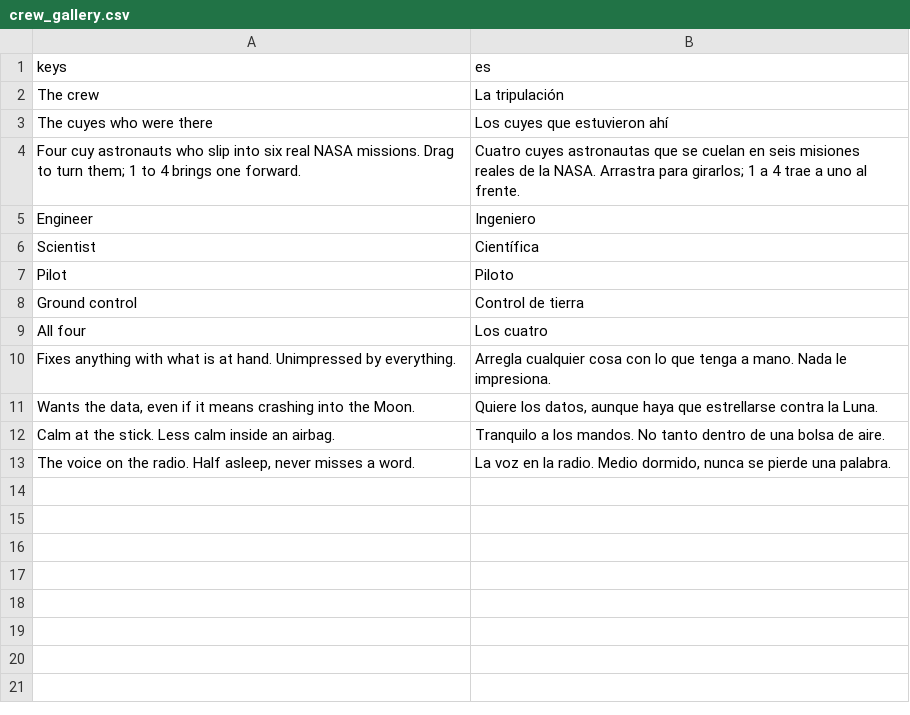
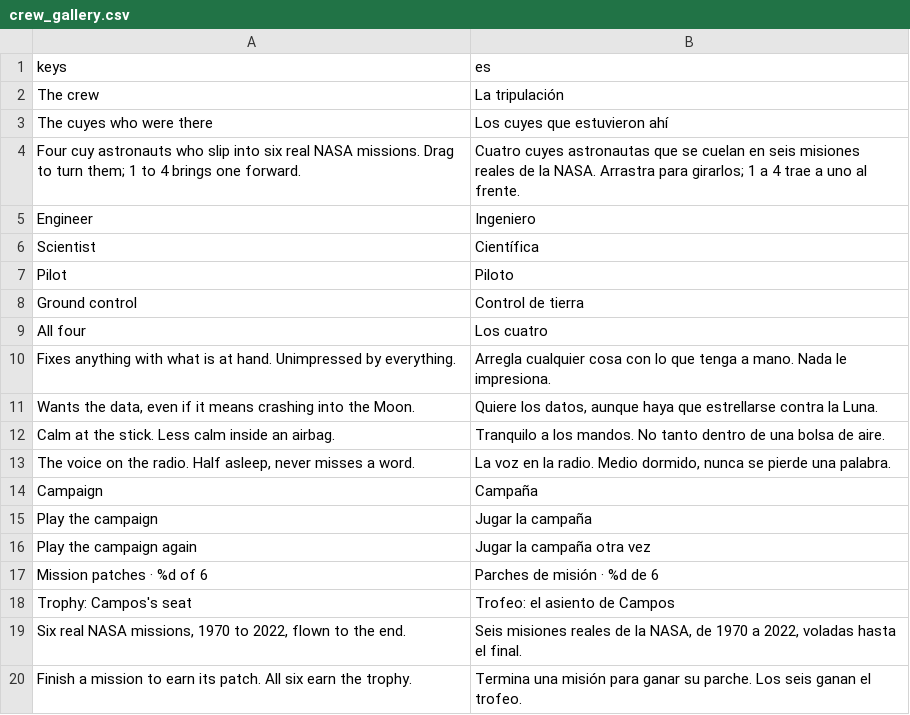
Before and after one commit to alexanderkholodov1/farpoint-horizon, a CSV file: i18n/crew_gallery.csv, drawn as a sheet; the diff names each change by its address in the sheet, - before the commit and + after, or states it on an @@ line.

```diff
--- a/i18n/crew_gallery.csv
+++ b/i18n/crew_gallery.csv
+row 14: Campaign | Campaña
+row 15: Play the campaign | Jugar la campaña
+row 16: Play the campaign again | Jugar la campaña otra vez
+row 17: Mission patches · %d of 6 | Parches de misión · %d de 6
+row 18: Trophy: Campos's seat | Trofeo: el asiento de Campos
+row 19: Six real NASA missions, 1970 to 2022, flown to the end. | Seis misiones reales de la NASA, de 1970 a 2022, voladas hasta el final.
+row 20: Finish a mission to earn its patch. All six earn the trophy. | Termina una misión para ganar su parche. Los seis ganan el trofeo.
```
Also changed, not shown: i18n/artemis1.csv, 13 other files.
